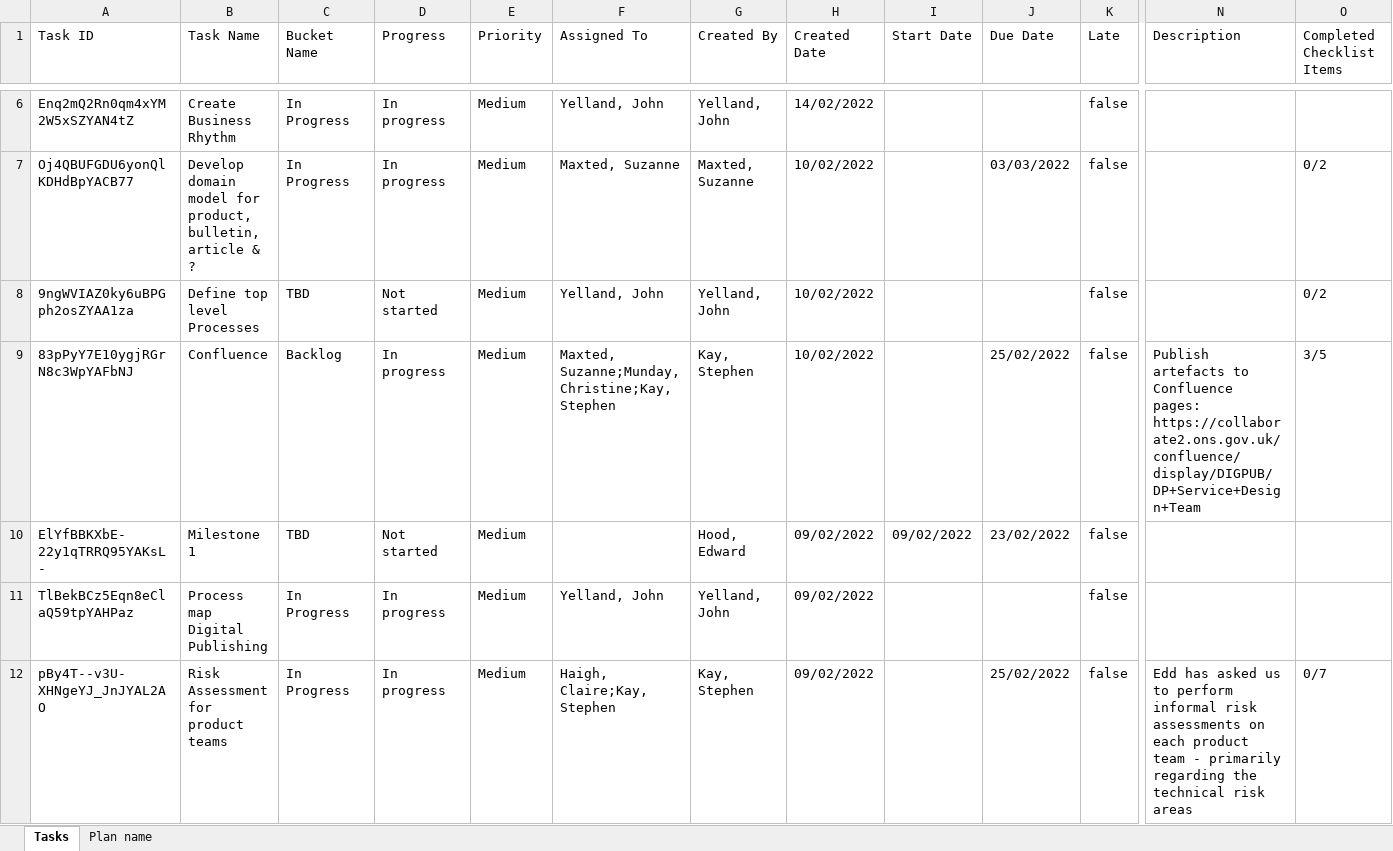
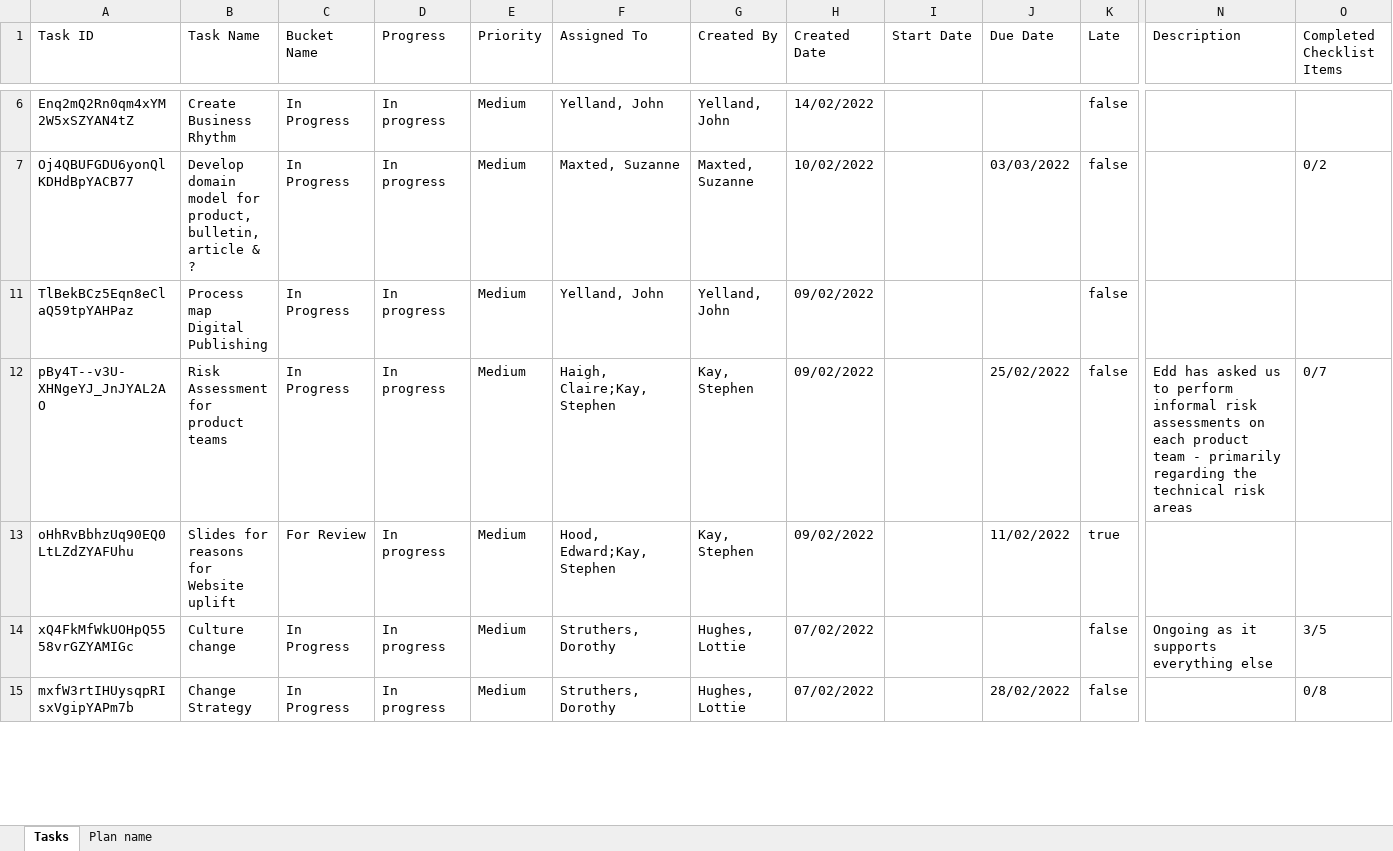
Before and after one commit to SK-Office-Tools/PlannerToGantt, an Excel workbook: Sample/Service Design Team Backlog.xlsx, sheet Tasks, drawn as a sheet; only a part is shown, gaps mark what is left out; the shorter side is filled out with more unchanged rows; values as stored, in another font and other column widths than the file's, no borders; rows hold the shown columns only; the diff covers the shown part only; the diff names each change by its address in the sheet, - before the commit and + after, or states it on an @@ line.

```diff
--- a/Sample/Service Design Team Backlog.xlsx (sheet Tasks)
+++ b/Sample/Service Design Team Backlog.xlsx (sheet Tasks)
@@ row 8 hidden: 9ngWVIAZ0ky6uBPGph2osZYAA1za | Define top level Processes | TBD | Not started | Medium | Yelland, John | Yelland, John | 10/02/2022 |  |  | false |  | 0/2 @@
@@ row 9 hidden: 83pPyY7E10ygjRGrN8c3WpYAFbNJ | Confluence | Backlog | In progress | Medium | Maxted, Suzanne;Munday, Christine;Kay, Stephen | Kay, Stephen | 10/02/2022 |  | 25/02/2022 | false | Publish artefacts to Confluence pages: https://collaborate2.ons.gov.uk/confluence/display/DIGPUB/DP+Service+Design+Team | 3/5 @@
@@ row 10 hidden: ElYfBBKXbE-22y1qTRRQ95YAKsL- | Milestone 1 | TBD | Not started | Medium |  | Hood, Edward | 09/02/2022 | 09/02/2022 | 23/02/2022 | false @@
```
Also changed, not shown: 57 hidden or unhidden rows and 2 edited cells elsewhere in this sheet, 1 other file.
